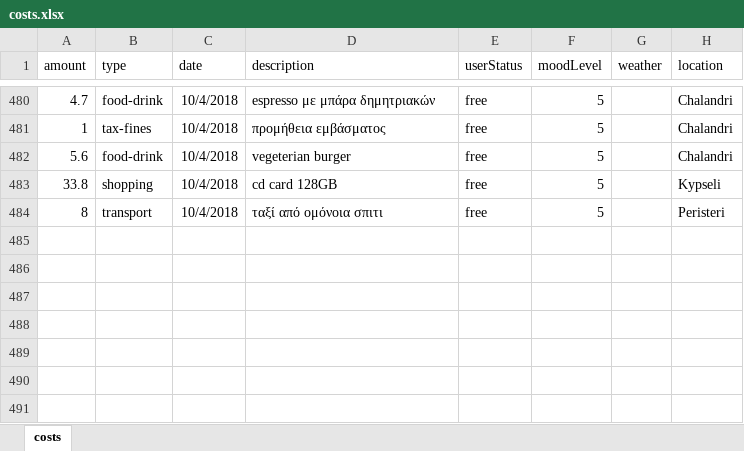
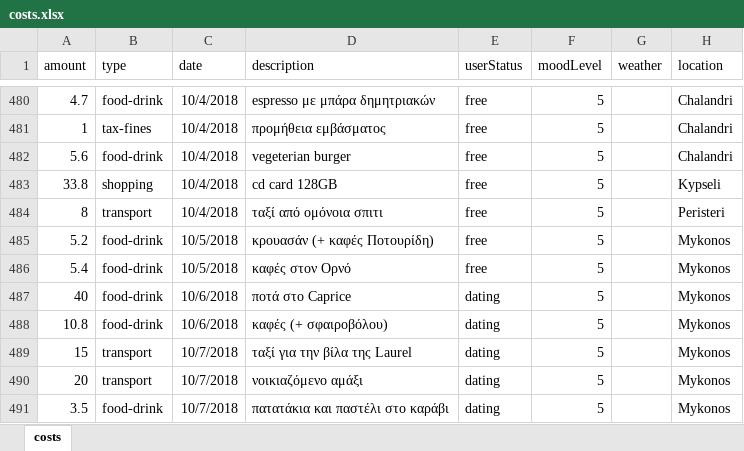
Before and after one commit to Stamanos/Financial-Organization, an Excel workbook: costs.xlsx, sheet costs, drawn as a sheet; only a part is shown, gaps mark what is left out; values as stored, in another font and other column widths than the file's, no borders; table styles not drawn; the diff names each change by its address in the sheet, - before the commit and + after, or states it on an @@ line.

Commit message:
add mykonos costs

```diff
--- a/costs.xlsx (sheet costs)
+++ b/costs.xlsx (sheet costs)
+row 485: 5.2 | food-drink | 10/5/2018 | κρουασάν (+ καφές Ποτουρίδη) | free | 5 |  | Mykonos
+row 486: 5.4 | food-drink | 10/5/2018 | καφές στον Ορνό | free | 5 |  | Mykonos
+row 487: 40 | food-drink | 10/6/2018 | ποτά στο Caprice | dating | 5 |  | Mykonos
+row 488: 10.8 | food-drink | 10/6/2018 | καφές (+ σφαιροβόλου) | dating | 5 |  | Mykonos
+row 489: 15 | transport | 10/7/2018 | ταξί για την βίλα της Laurel | dating | 5 |  | Mykonos
+row 490: 20 | transport | 10/7/2018 | νοικιαζόμενο αμάξι | dating | 5 |  | Mykonos
+row 491: 3.5 | food-drink | 10/7/2018 | πατατάκια και παστέλι στο καράβι | dating | 5 |  | Mykonos
```
